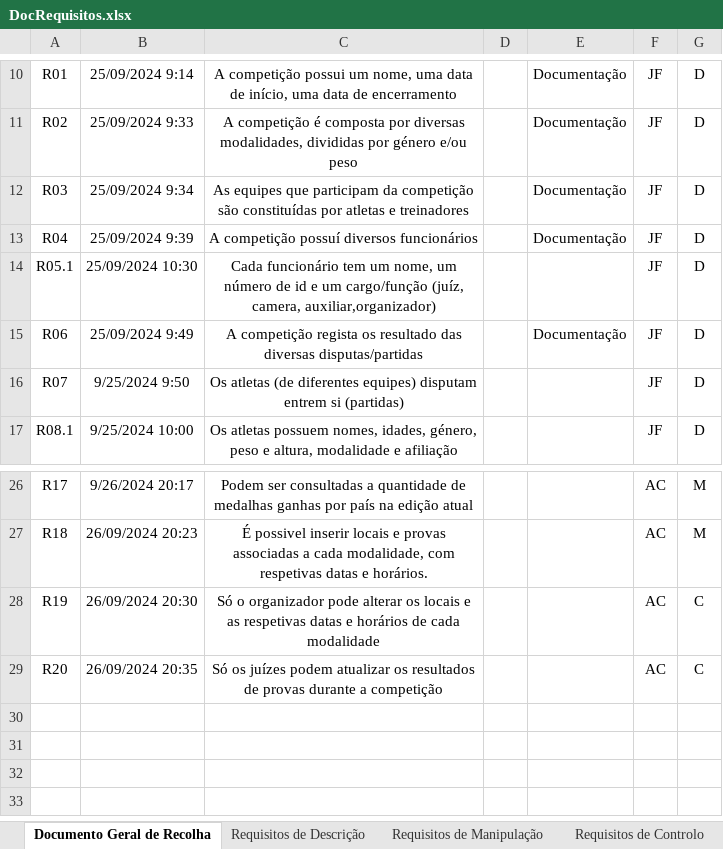
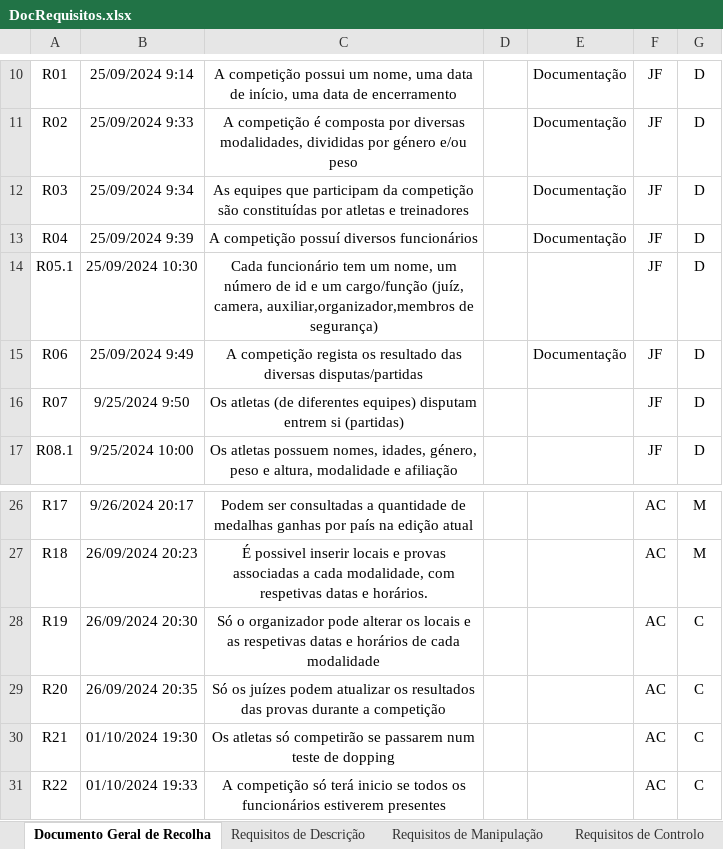
Before and after one commit to Johnny-LCC/Base_de_Dados-TP, an Excel workbook: DocRequisitos.xlsx, sheet Documento Geral de Recolha, drawn as a sheet; only a part is shown, gaps mark what is left out; values as stored, in another font and other column widths than the file's, no borders; the diff names each change by its address in the sheet, - before the commit and + after, or states it on an @@ line.

Commit message:
Add files via upload

```diff
--- a/DocRequisitos.xlsx (sheet Documento Geral de Recolha)
+++ b/DocRequisitos.xlsx (sheet Documento Geral de Recolha)
-C14: …(juíz, camera, auxiliar,organizador)
+C14: …(juíz, camera, auxiliar,organizador,membros de segurança)
-C29: …os resultados de provas durante…
+C29: …os resultados das provas durante…
+row 30: R21 | 01/10/2024 19:30 | Os atletas só competirão se passarem num teste de dopping |  |  | AC | C
+row 31: R22 | 01/10/2024 19:33 | A competição só terá inicio se todos os funcionários estiverem presentes |  |  | AC | C
```
